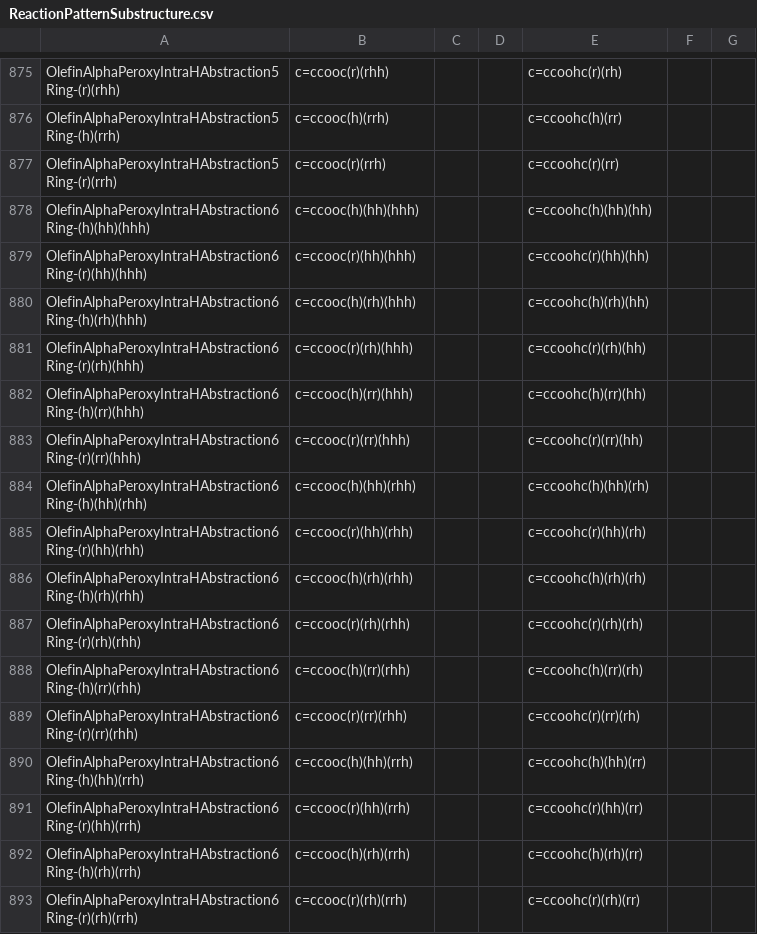
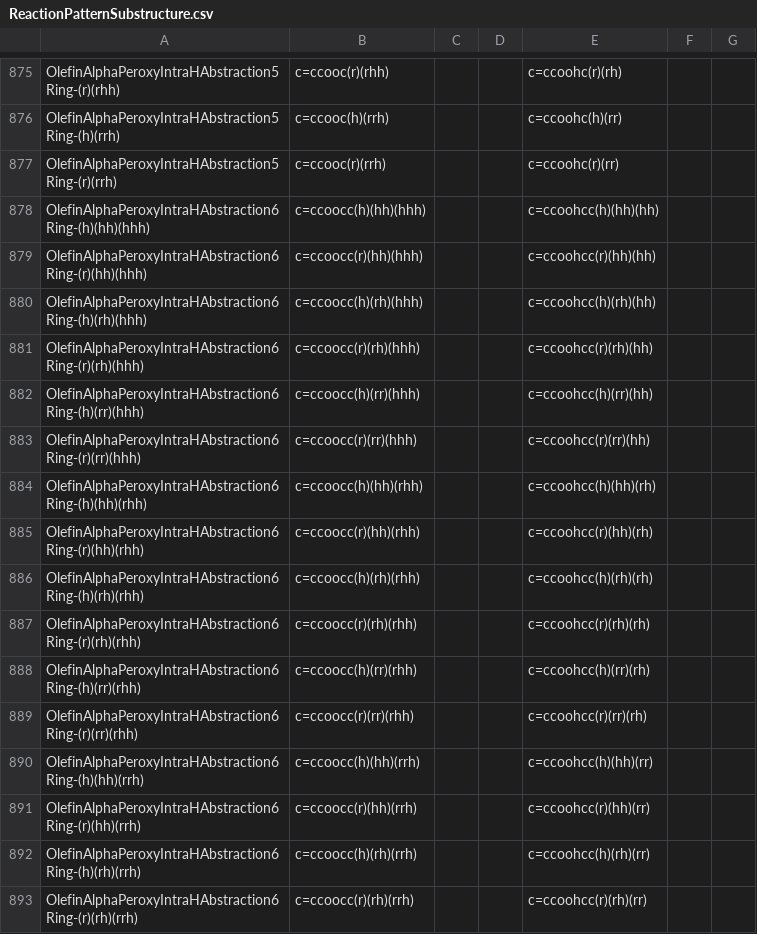
Before and after one commit to blurock/WorkFlowProject, a CSV file: REACTCLOUD/programs/ReactionPatternSubstructure.csv, drawn as a sheet; only a part is shown, gaps mark what is left out; the diff covers the shown part only.

```diff
--- a/REACTCLOUD/programs/ReactionPatternSubstructure.csv
+++ b/REACTCLOUD/programs/ReactionPatternSubstructure.csv
@@ -877,17 +877,17 @@ OlefinAlphaPeroxyIntraHAbstraction5Ring-(h)(rrh),c=ccooc(h)(rrh),,,c=ccoohc(h)(r
 OlefinAlphaPeroxyIntraHAbstraction5Ring-(r)(rrh),c=ccooc(r)(rrh),,,c=ccoohc(r)(rr),,
-OlefinAlphaPeroxyIntraHAbstraction6Ring-(h)(hh)(hhh),c=ccooc(h)(hh)(hhh),,,c=ccoohc(h)(hh)(hh),,
-OlefinAlphaPeroxyIntraHAbstraction6Ring-(r)(hh)(hhh),c=ccooc(r)(hh)(hhh),,,c=ccoohc(r)(hh)(hh),,
-OlefinAlphaPeroxyIntraHAbstraction6Ring-(h)(rh)(hhh),c=ccooc(h)(rh)(hhh),,,c=ccoohc(h)(rh)(hh),,
-OlefinAlphaPeroxyIntraHAbstraction6Ring-(r)(rh)(hhh),c=ccooc(r)(rh)(hhh),,,c=ccoohc(r)(rh)(hh),,
-OlefinAlphaPeroxyIntraHAbstraction6Ring-(h)(rr)(hhh),c=ccooc(h)(rr)(hhh),,,c=ccoohc(h)(rr)(hh),,
-OlefinAlphaPeroxyIntraHAbstraction6Ring-(r)(rr)(hhh),c=ccooc(r)(rr)(hhh),,,c=ccoohc(r)(rr)(hh),,
-OlefinAlphaPeroxyIntraHAbstraction6Ring-(h)(hh)(rhh),c=ccooc(h)(hh)(rhh),,,c=ccoohc(h)(hh)(rh),,
-OlefinAlphaPeroxyIntraHAbstraction6Ring-(r)(hh)(rhh),c=ccooc(r)(hh)(rhh),,,c=ccoohc(r)(hh)(rh),,
-OlefinAlphaPeroxyIntraHAbstraction6Ring-(h)(rh)(rhh),c=ccooc(h)(rh)(rhh),,,c=ccoohc(h)(rh)(rh),,
-OlefinAlphaPeroxyIntraHAbstraction6Ring-(r)(rh)(rhh),c=ccooc(r)(rh)(rhh),,,c=ccoohc(r)(rh)(rh),,
-OlefinAlphaPeroxyIntraHAbstraction6Ring-(h)(rr)(rhh),c=ccooc(h)(rr)(rhh),,,c=ccoohc(h)(rr)(rh),,
-OlefinAlphaPeroxyIntraHAbstraction6Ring-(r)(rr)(rhh),c=ccooc(r)(rr)(rhh),,,c=ccoohc(r)(rr)(rh),,
-OlefinAlphaPeroxyIntraHAbstraction6Ring-(h)(hh)(rrh),c=ccooc(h)(hh)(rrh),,,c=ccoohc(h)(hh)(rr),,
-OlefinAlphaPeroxyIntraHAbstraction6Ring-(r)(hh)(rrh),c=ccooc(r)(hh)(rrh),,,c=ccoohc(r)(hh)(rr),,
-OlefinAlphaPeroxyIntraHAbstraction6Ring-(h)(rh)(rrh),c=ccooc(h)(rh)(rrh),,,c=ccoohc(h)(rh)(rr),,
-OlefinAlphaPeroxyIntraHAbstraction6Ring-(r)(rh)(rrh),c=ccooc(r)(rh)(rrh),,,c=ccoohc(r)(rh)(rr),,
+OlefinAlphaPeroxyIntraHAbstraction6Ring-(h)(hh)(hhh),c=ccoocc(h)(hh)(hhh),,,c=ccoohcc(h)(hh)(hh),,
+OlefinAlphaPeroxyIntraHAbstraction6Ring-(r)(hh)(hhh),c=ccoocc(r)(hh)(hhh),,,c=ccoohcc(r)(hh)(hh),,
+OlefinAlphaPeroxyIntraHAbstraction6Ring-(h)(rh)(hhh),c=ccoocc(h)(rh)(hhh),,,c=ccoohcc(h)(rh)(hh),,
+OlefinAlphaPeroxyIntraHAbstraction6Ring-(r)(rh)(hhh),c=ccoocc(r)(rh)(hhh),,,c=ccoohcc(r)(rh)(hh),,
+OlefinAlphaPeroxyIntraHAbstraction6Ring-(h)(rr)(hhh),c=ccoocc(h)(rr)(hhh),,,c=ccoohcc(h)(rr)(hh),,
+OlefinAlphaPeroxyIntraHAbstraction6Ring-(r)(rr)(hhh),c=ccoocc(r)(rr)(hhh),,,c=ccoohcc(r)(rr)(hh),,
+OlefinAlphaPeroxyIntraHAbstraction6Ring-(h)(hh)(rhh),c=ccoocc(h)(hh)(rhh),,,c=ccoohcc(h)(hh)(rh),,
+OlefinAlphaPeroxyIntraHAbstraction6Ring-(r)(hh)(rhh),c=ccoocc(r)(hh)(rhh),,,c=ccoohcc(r)(hh)(rh),,
+OlefinAlphaPeroxyIntraHAbstraction6Ring-(h)(rh)(rhh),c=ccoocc(h)(rh)(rhh),,,c=ccoohcc(h)(rh)(rh),,
+OlefinAlphaPeroxyIntraHAbstraction6Ring-(r)(rh)(rhh),c=ccoocc(r)(rh)(rhh),,,c=ccoohcc(r)(rh)(rh),,
+OlefinAlphaPeroxyIntraHAbstraction6Ring-(h)(rr)(rhh),c=ccoocc(h)(rr)(rhh),,,c=ccoohcc(h)(rr)(rh),,
+OlefinAlphaPeroxyIntraHAbstraction6Ring-(r)(rr)(rhh),c=ccoocc(r)(rr)(rhh),,,c=ccoohcc(r)(rr)(rh),,
+OlefinAlphaPeroxyIntraHAbstraction6Ring-(h)(hh)(rrh),c=ccoocc(h)(hh)(rrh),,,c=ccoohcc(h)(hh)(rr),,
+OlefinAlphaPeroxyIntraHAbstraction6Ring-(r)(hh)(rrh),c=ccoocc(r)(hh)(rrh),,,c=ccoohcc(r)(hh)(rr),,
+OlefinAlphaPeroxyIntraHAbstraction6Ring-(h)(rh)(rrh),c=ccoocc(h)(rh)(rrh),,,c=ccoohcc(h)(rh)(rr),,
+OlefinAlphaPeroxyIntraHAbstraction6Ring-(r)(rh)(rrh),c=ccoocc(r)(rh)(rrh),,,c=ccoohcc(r)(rh)(rr),,
```
Also changed, not shown: 88 edited cells elsewhere in this file, 5 other files.
